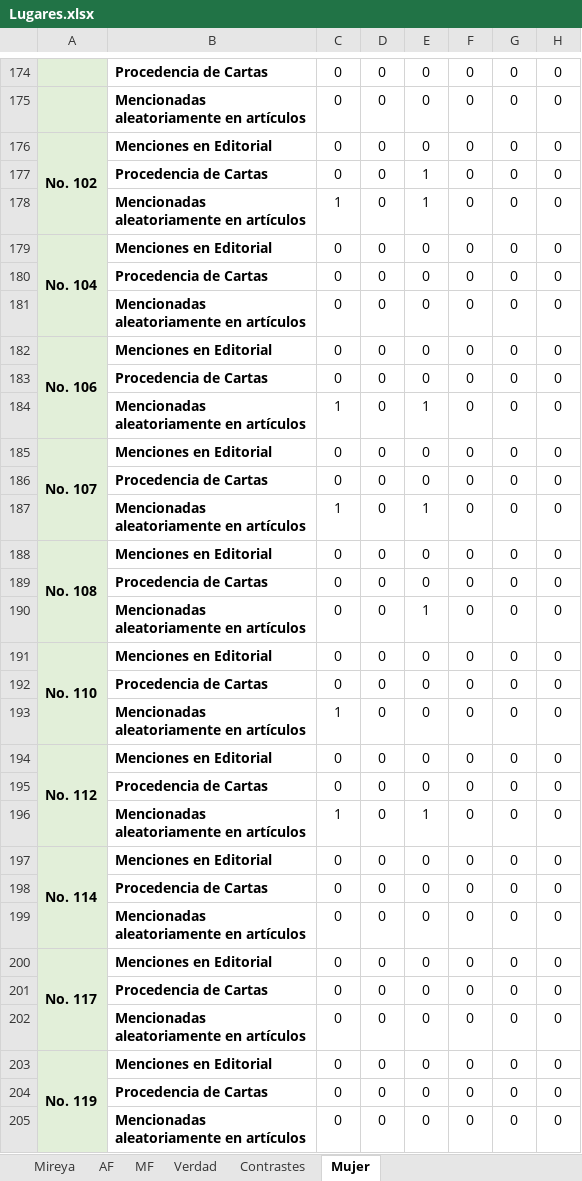
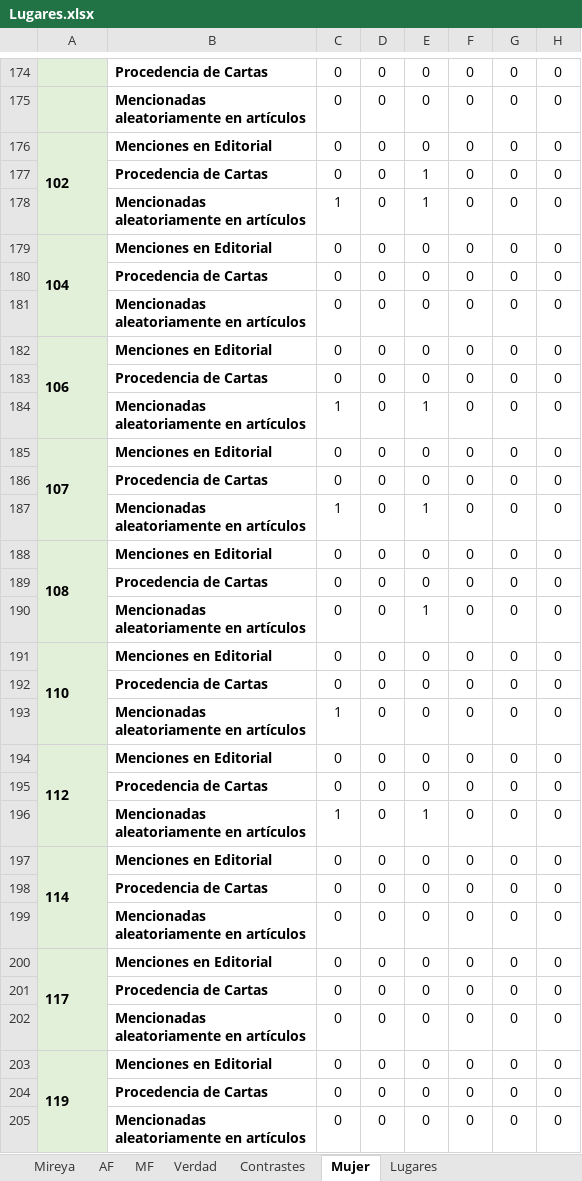
Before and after one commit to 1cgonza/mujeres-de-prensa, an Excel workbook: parser/public/data/Lugares.xlsx, sheet Mujer, drawn as a sheet; only a part is shown, gaps mark what is left out; values as stored, in another font and other column widths than the file's, no borders; the diff covers the shown part only; the diff names each change by its address in the sheet, - before the commit and + after, or states it on an @@ line.

```diff
--- a/parser/public/data/Lugares.xlsx (sheet Mujer)
+++ b/parser/public/data/Lugares.xlsx (sheet Mujer)
+sheet tab: Lugares
-A176: No. 102
+A176: 102
-A179: No. 104
+A179: 104
-A182: No. 106
+A182: 106
-A185: No. 107
+A185: 107
-A188: No. 108
+A188: 108
-A191: No. 110
+A191: 110
-A194: No. 112
+A194: 112
-A197: No. 114
+A197: 114
-A200: No. 117
+A200: 117
-A203: No. 119
+A203: 119
```
Also changed, not shown: 1 added row, 1 removed row and 58 edited cells elsewhere in this sheet, sheet Verdad, sheet Mireya, sheet MF, sheet AF, sheet Contrastes, parser/public/data/MetaEdiciones.xlsx.
